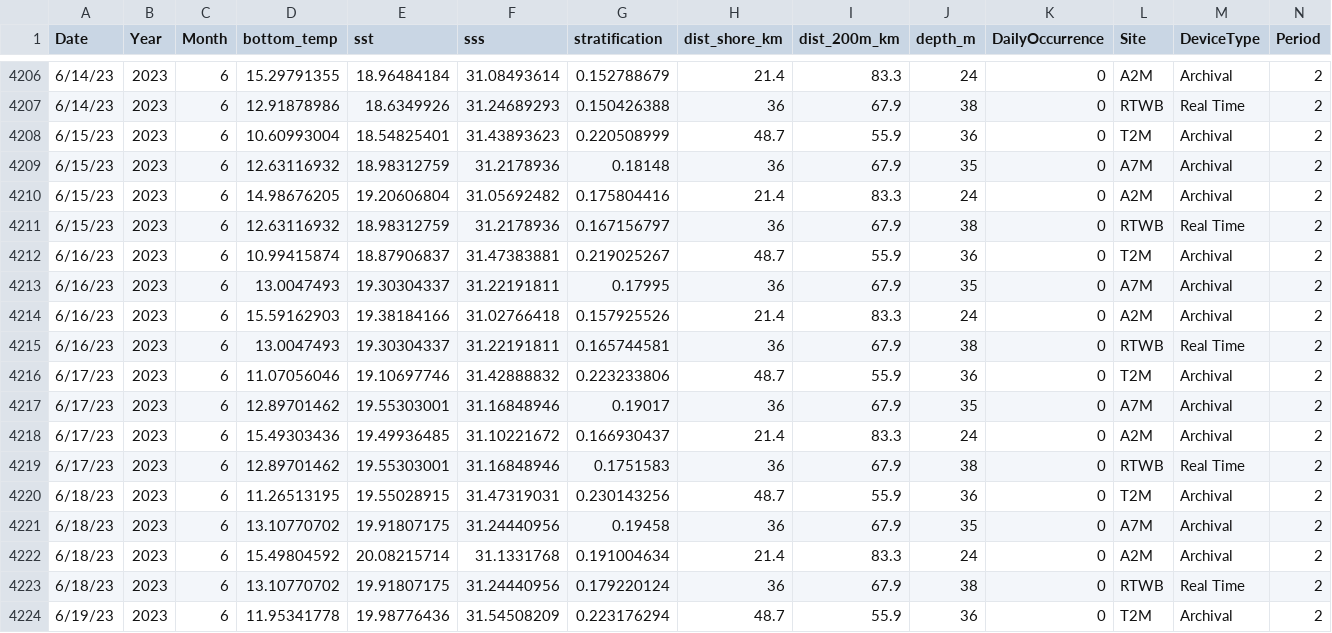
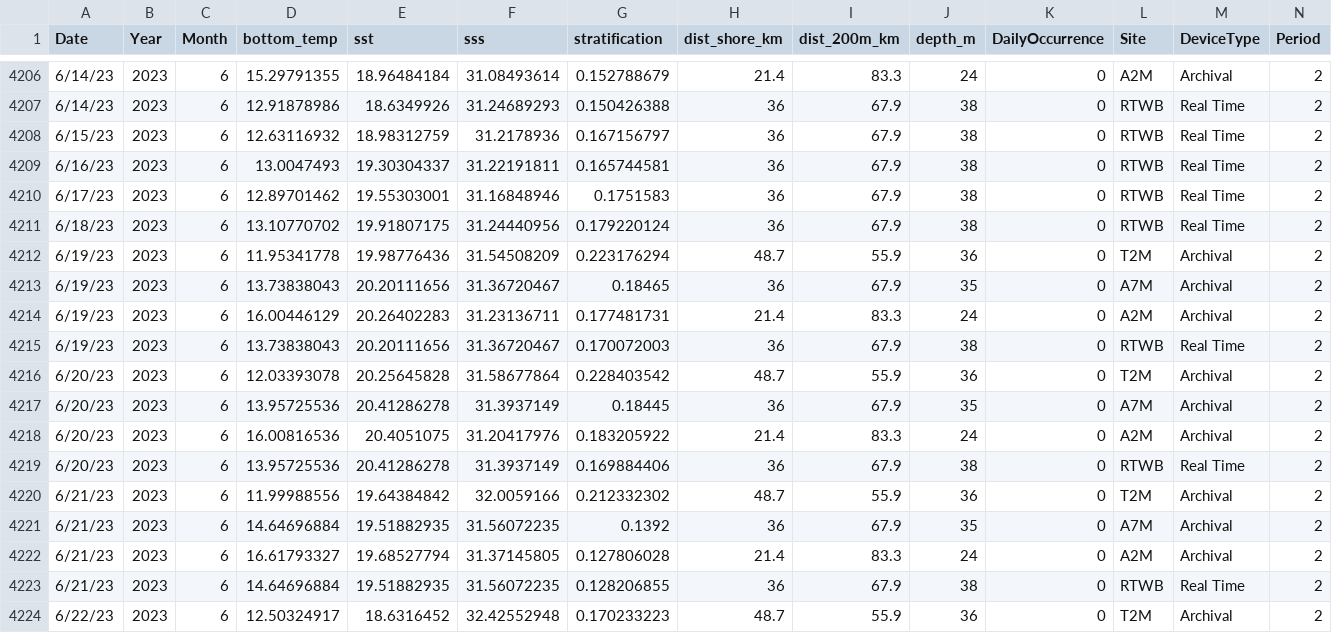
Before and after one commit to Tail-Winds/NARWCon_2025, a CSV file: environment_MAB_2014-2024/master data/Master_NARWdailyenv2.csv, drawn as a sheet; only a part is shown, gaps mark what is left out; the shorter side is filled out with more unchanged rows; rows hold the shown columns only; the diff names each change by its address in the sheet, - before the commit and + after, or states it on an @@ line.

```diff
--- a/environment_MAB_2014-2024/master data/Master_NARWdailyenv2.csv
+++ b/environment_MAB_2014-2024/master data/Master_NARWdailyenv2.csv
-row 4208: 6/15/23 | 2023 | 6 | 10.60993004 | 18.54825401 | 31.43893623 | 0.220508999 | 48.7 | 55.9 | 36 | 0 | T2M | Archival | 2
-row 4209: 6/15/23 | 2023 | 6 | 12.63116932 | 18.98312759 | 31.2178936 | 0.18148 | 36 | 67.9 | 35 | 0 | A7M | Archival | 2
-row 4210: 6/15/23 | 2023 | 6 | 14.98676205 | 19.20606804 | 31.05692482 | 0.175804416 | 21.4 | 83.3 | 24 | 0 | A2M | Archival | 2
-row 4212: 6/16/23 | 2023 | 6 | 10.99415874 | 18.87906837 | 31.47383881 | 0.219025267 | 48.7 | 55.9 | 36 | 0 | T2M | Archival | 2
-row 4213: 6/16/23 | 2023 | 6 | 13.0047493 | 19.30304337 | 31.22191811 | 0.17995 | 36 | 67.9 | 35 | 0 | A7M | Archival | 2
-row 4214: 6/16/23 | 2023 | 6 | 15.59162903 | 19.38184166 | 31.02766418 | 0.157925526 | 21.4 | 83.3 | 24 | 0 | A2M | Archival | 2
-row 4216: 6/17/23 | 2023 | 6 | 11.07056046 | 19.10697746 | 31.42888832 | 0.223233806 | 48.7 | 55.9 | 36 | 0 | T2M | Archival | 2
-row 4217: 6/17/23 | 2023 | 6 | 12.89701462 | 19.55303001 | 31.16848946 | 0.19017 | 36 | 67.9 | 35 | 0 | A7M | Archival | 2
-row 4218: 6/17/23 | 2023 | 6 | 15.49303436 | 19.49936485 | 31.10221672 | 0.166930437 | 21.4 | 83.3 | 24 | 0 | A2M | Archival | 2
-row 4220: 6/18/23 | 2023 | 6 | 11.26513195 | 19.55028915 | 31.47319031 | 0.230143256 | 48.7 | 55.9 | 36 | 0 | T2M | Archival | 2
-row 4221: 6/18/23 | 2023 | 6 | 13.10770702 | 19.91807175 | 31.24440956 | 0.19458 | 36 | 67.9 | 35 | 0 | A7M | Archival | 2
-row 4222: 6/18/23 | 2023 | 6 | 15.49804592 | 20.08215714 | 31.1331768 | 0.191004634 | 21.4 | 83.3 | 24 | 0 | A2M | Archival | 2
```
Also changed, not shown: RWEnv_biweekly.csv, RWEnv_monthly.csv, 21 other files.
